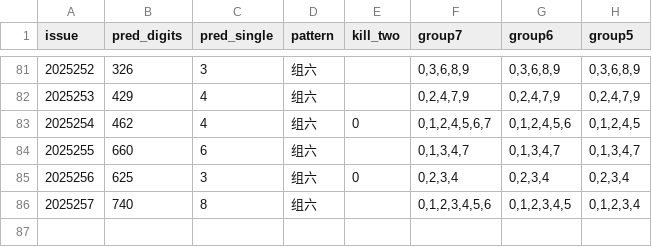
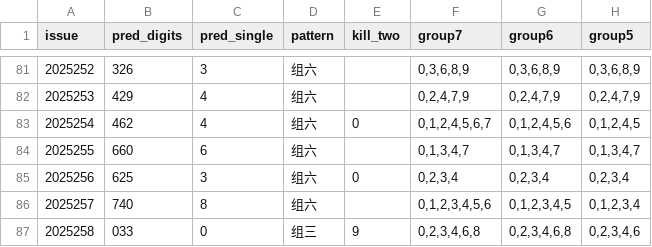
Before and after one commit to helenpayne/Pinble3D_Predictor, a CSV file: data/predict_result.csv, drawn as a sheet; only a part is shown, gaps mark what is left out.

```diff
--- a/data/predict_result.csv
+++ b/data/predict_result.csv
@@ -86 +86,2 @@ issue,pred_digits,pred_single,pattern,kill_two,group7,group6,group5
 2025257,740,8,组六,,"0,1,2,3,4,5,6","0,1,2,3,4,5","0,1,2,3,4"
+2025258,033,0,组三,9,"0,2,3,4,6,8","0,2,3,4,6,8","0,2,3,4,6"
```
Also changed, not shown: data/3d_shijihao_features.csv, data/3d_shijihao_history.csv, 1 other file.
